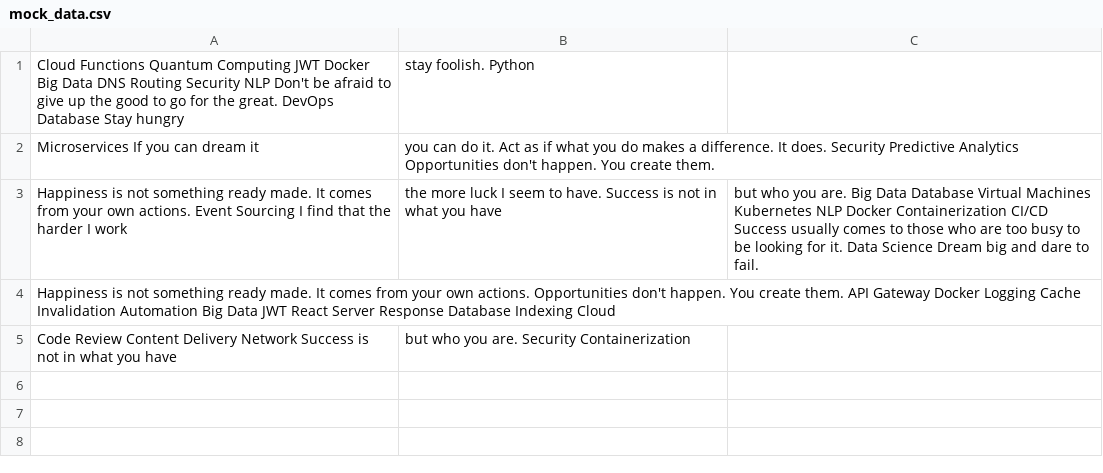
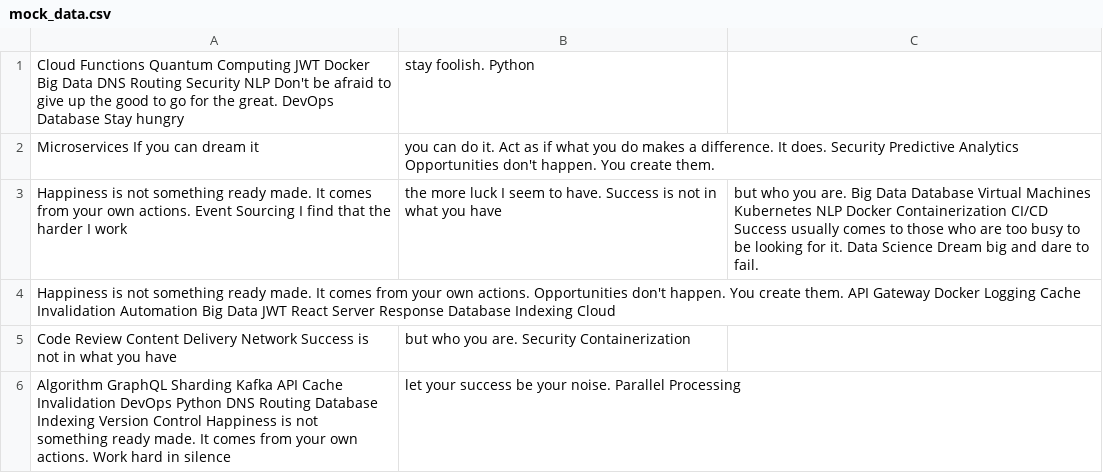
Before and after one commit to grottolegends/greechroma, a CSV file: reports/mock_data.csv, drawn as a sheet; the diff names each change by its address in the sheet, - before the commit and + after, or states it on an @@ line.

Commit message:
Updated reports

```diff
--- a/reports/mock_data.csv
+++ b/reports/mock_data.csv
+row 6: Algorithm GraphQL Sharding Kafka API Cache Invalidation DevOps Python DNS Routing Database Indexing Version Control Happiness is not something ready made. It comes from your own actions. Work hard in silence | let your success be your noise. Parallel Processing
```
Also changed, not shown: 2 other files.
